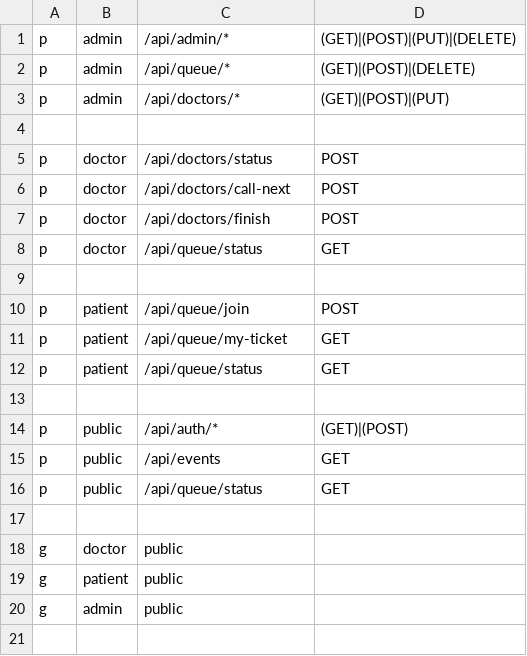
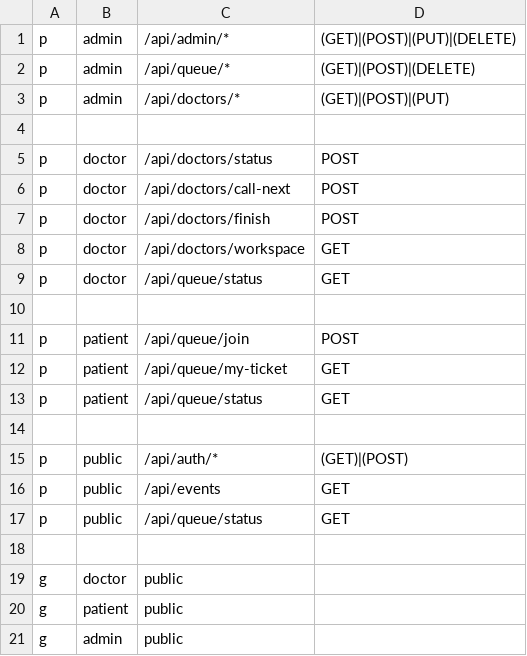
Before and after one commit to Ahmad-mufied/clinic-queue, a CSV file: config/rbac_policy.csv, drawn as a sheet.

Commit message:
feat(doctor): implement doctor workspace and shift management workflow
- Add ConsultationSession, DoctorWorkspace, and duration calculation helpers in core domain
- Define Inbound DoctorUseCase and Outbound ConsultationRepositoryPort interfaces
- Implement DoctorUseCase with shift toggling, atomic queue popping, and NATS event emission
- Implement PostgreSQL ConsultationRepo using SELECT FOR UPDATE SKIP LOCKED row locking
- Add DoctorHandler with REST endpoints for status toggle, call-next, finish, and workspace
- Update Casbin RBAC policy and wire components in cmd/api/main.go
- Achieve 100% statement coverage across domain, usecase, and HTTP handlers

```diff
--- a/config/rbac_policy.csv
+++ b/config/rbac_policy.csv
@@ -7,2 +7,3 @@ p, doctor, /api/doctors/call-next, POST
 p, doctor, /api/doctors/finish, POST
+p, doctor, /api/doctors/workspace, GET
 p, doctor, /api/queue/status, GET
```
Also changed, not shown: 19 other files.
